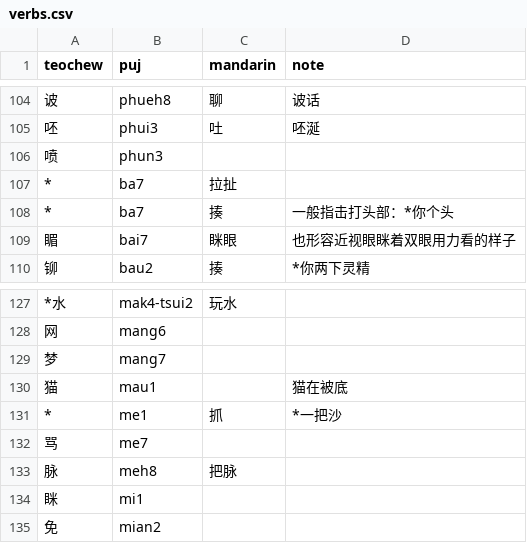
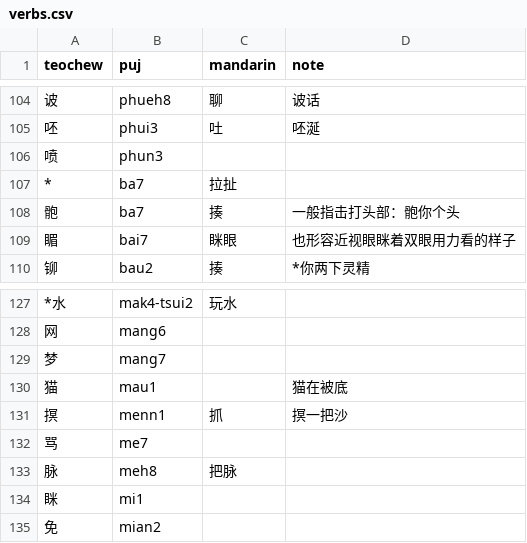
Before and after one commit to pujdict/pujbase, a CSV file: data/phrases/verbs.csv, drawn as a sheet; only a part is shown, gaps mark what is left out.

```diff
--- a/data/phrases/verbs.csv
+++ b/data/phrases/verbs.csv
@@ -107,3 +107,3 @@ teochew,puj,mandarin,note
 *,ba7,拉扯,
-*,ba7,揍,一般指击打头部：*你个头
+骲,ba7,揍,一般指击打头部：骲你个头
 睸,bai7,眯眼,也形容近视眼眯着双眼用力看的样子
@@ -130,3 +130,3 @@ teochew,puj,mandarin,note
 猫,mau1,,猫在被底
-*,me1,抓,*一把沙
+㨠,menn1,抓,㨠一把沙
 骂,me7,,
```
Also changed, not shown: data/phrases/specialties.csv, data/phrases/vegetables.csv, 1 other file.
